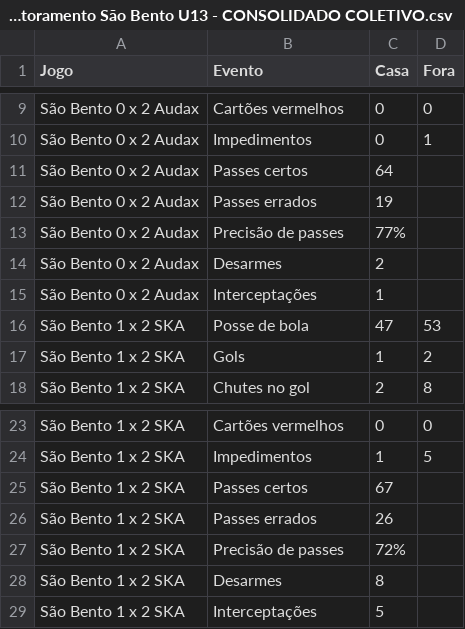
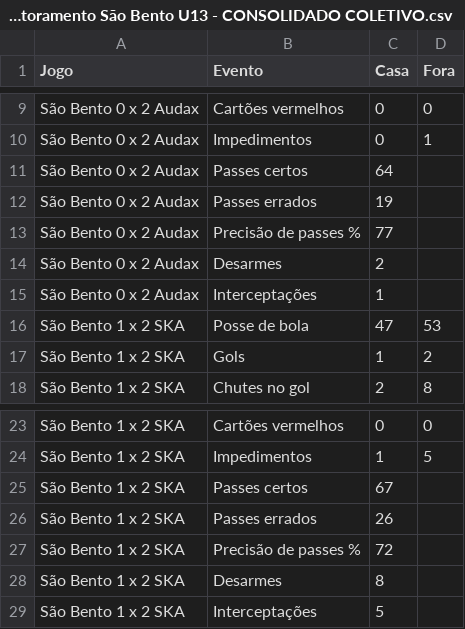
Before and after one commit to rafacstein/profutstat, a CSV file: scouting/Monitoramento São Bento U13 - CONSOLIDADO COLETIVO.csv, drawn as a sheet; only a part is shown, gaps mark what is left out.

Commit message:
Add files via upload

```diff
--- a/scouting/Monitoramento São Bento U13 - CONSOLIDADO COLETIVO.csv
+++ b/scouting/Monitoramento São Bento U13 - CONSOLIDADO COLETIVO.csv
@@ -12,3 +12,3 @@ São Bento 0 x 2 Audax,Passes certos,64,
 São Bento 0 x 2 Audax,Passes errados,19,
-São Bento 0 x 2 Audax,Precisão de passes,77%,
+São Bento 0 x 2 Audax,Precisão de passes %,77,
 São Bento 0 x 2 Audax,Desarmes,2,
@@ -26,3 +26,3 @@ São Bento 1 x 2 SKA,Passes certos,67,
 São Bento 1 x 2 SKA,Passes errados,26,
-São Bento 1 x 2 SKA,Precisão de passes,72%,
+São Bento 1 x 2 SKA,Precisão de passes %,72,
 São Bento 1 x 2 SKA,Desarmes,8,
```
